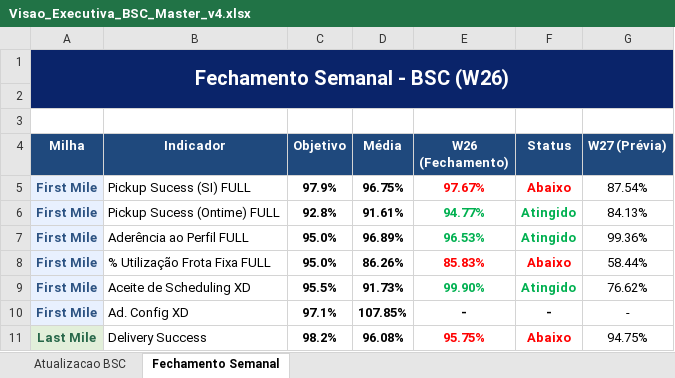
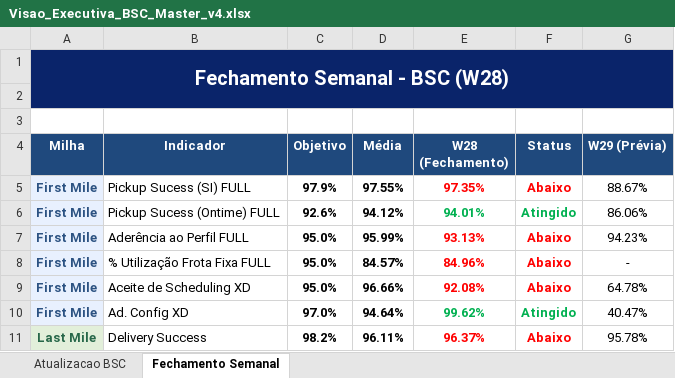
Before and after one commit to thamirisasantosb-code/BSC_JM, an Excel workbook: Visao_Executiva_BSC_Master_v4.xlsx, sheet Fechamento Semanal, drawn as a sheet; only a part is shown; values as stored, in another font and other column widths than the file's, no borders; charts and pictures not drawn; the diff covers the shown part only; the diff names each change by its address in the sheet, - before the commit and + after, or states it on an @@ line.

```diff
--- a/Visao_Executiva_BSC_Master_v4.xlsx (sheet Fechamento Semanal)
+++ b/Visao_Executiva_BSC_Master_v4.xlsx (sheet Fechamento Semanal)
-A1 (Milha): Fechamento Semanal - BSC (W26)
+A1 (Milha): Fechamento Semanal - BSC (W28)
-E4: W26 (Fechamento)
+E4: W28 (Fechamento)
-G4: W27 (Prévia)
+G4: W29 (Prévia)
-D5 (Média): 96.75%
+D5 (Média): 97.55%
-E5 (W28 (Fechamento)): 97.67%
+E5 (W28 (Fechamento)): 97.35%
-G5 (W29 (Prévia)): 87.54%
+G5 (W29 (Prévia)): 88.67%
-C6 (Objetivo): 92.8%
+C6 (Objetivo): 92.6%
-D6 (Média): 91.61%
+D6 (Média): 94.12%
-E6 (W28 (Fechamento)): 94.77%
+E6 (W28 (Fechamento)): 94.01%
-G6 (W29 (Prévia)): 84.13%
+G6 (W29 (Prévia)): 86.06%
-D7 (Média): 96.89%
+D7 (Média): 95.99%
-E7 (W28 (Fechamento)): 96.53%
+E7 (W28 (Fechamento)): 93.13%
-E7:F7 text colour: #00B050
+E7:F7 text colour: #FF0000
-F7 (Status): Atingido
+F7 (Status): Abaixo
-G7 (W29 (Prévia)): 99.36%
+G7 (W29 (Prévia)): 94.23%
-D8 (Média): 86.26%
+D8 (Média): 84.57%
-E8 (W28 (Fechamento)): 85.83%
+E8 (W28 (Fechamento)): 84.96%
-G8 (W29 (Prévia)): 58.44%
+G8 (W29 (Prévia)): -
-C9 (Objetivo): 95.5%
+C9 (Objetivo): 95.0%
-D9 (Média): 91.73%
+D9 (Média): 96.66%
-E9 (W28 (Fechamento)): 99.90%
+E9 (W28 (Fechamento)): 92.08%
-E9:F9 text colour: #00B050
+E9:F9 text colour: #FF0000
-F9 (Status): Atingido
+F9 (Status): Abaixo
-G9 (W29 (Prévia)): 76.62%
+G9 (W29 (Prévia)): 64.78%
-C10 (Objetivo): 97.1%
+C10 (Objetivo): 97.0%
-D10 (Média): 107.85%
+D10 (Média): 94.64%
-E10 (W28 (Fechamento)): -
+E10 (W28 (Fechamento)): 99.62%
-E10:F10 text colour: black
+E10:F10 text colour: #00B050
-F10 (Status): -
+F10 (Status): Atingido
-G10 (W29 (Prévia)): -
+G10 (W29 (Prévia)): 40.47%
-D11 (Média): 96.08%
+D11 (Média): 96.11%
-E11 (W28 (Fechamento)): 95.75%
+E11 (W28 (Fechamento)): 96.37%
-G11 (W29 (Prévia)): 94.75%
+G11 (W29 (Prévia)): 95.78%
```
Also changed, not shown: 26 edited cells and cell formats elsewhere in this sheet, sheet Atualizacao BSC, charts or pictures, Espelho_Indicadores_BSC.xlsx, 6 other files.
